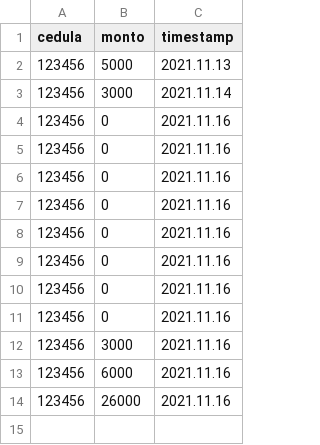
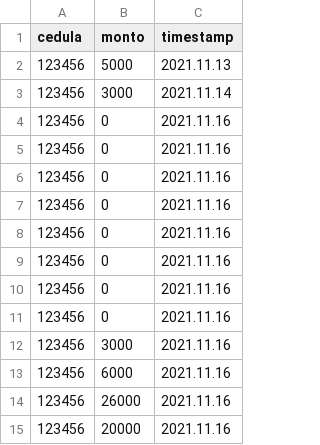
Before and after one commit to DPOO-JJ/proyecto-1, a CSV file: proyecto-1/data/compras.csv, drawn as a sheet; the diff names each change by its address in the sheet, - before the commit and + after, or states it on an @@ line.

```diff
--- a/proyecto-1/data/compras.csv
+++ b/proyecto-1/data/compras.csv
+row 15: 123456 | 20000 | 2021.11.16
```
Also changed, not shown: proyecto-1/data/clientes.csv, proyecto-1/data/lotes.csv, 22 other files.
